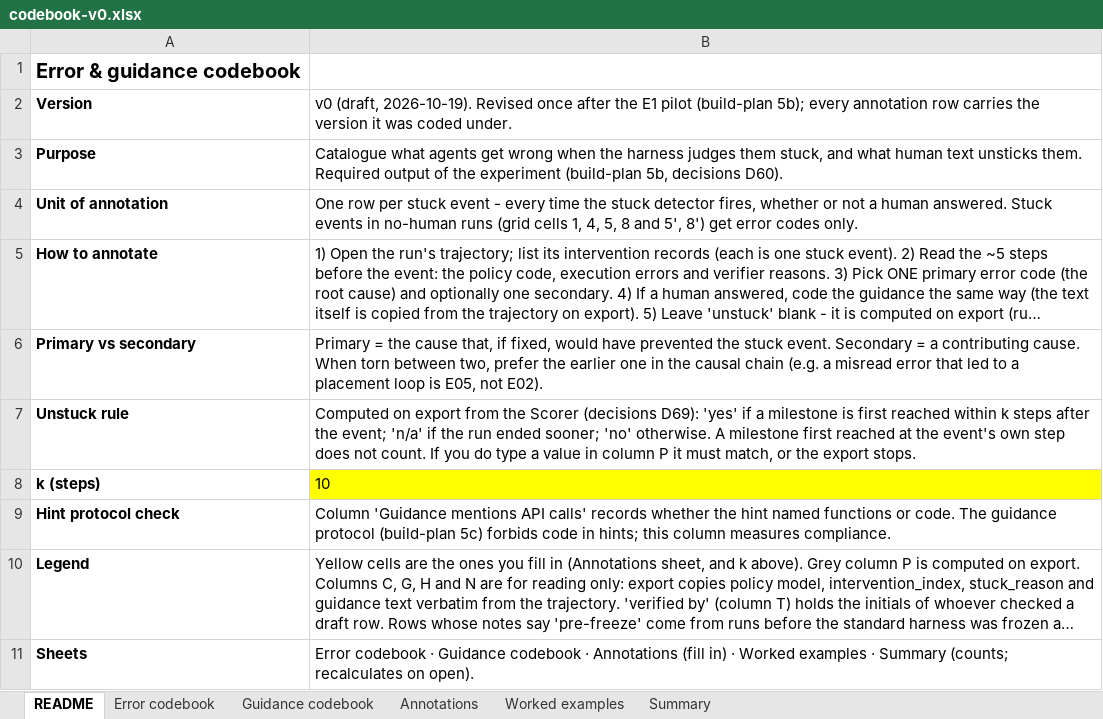
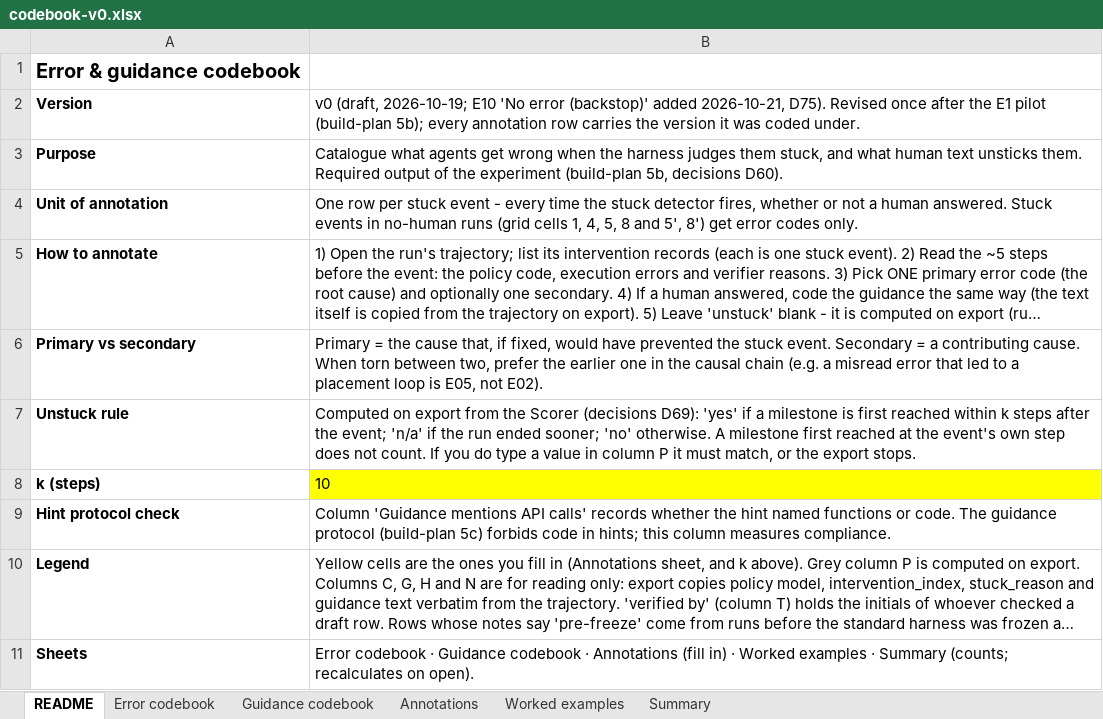
Before and after one commit to skai8468/Factorio-maxxing, an Excel workbook: docs/codebook-v0.xlsx, sheet README, drawn as a sheet; long unchanged cells end in …; values as stored, in another font and other column widths than the file's, no borders; the diff names each change by its address in the sheet, - before the commit and + after, or states it on an @@ line.

```diff
--- a/docs/codebook-v0.xlsx (sheet README)
+++ b/docs/codebook-v0.xlsx (sheet README)
-B2: v0 (draft, 2026-10-19). Revised once…
+B2: v0 (draft, 2026-10-19; E10 'No error (backstop)' added 2026-10-21, D75). Revised once…
```
Also changed, not shown: sheet Summary, sheet Error codebook, sheet Annotations, 5 other files.
